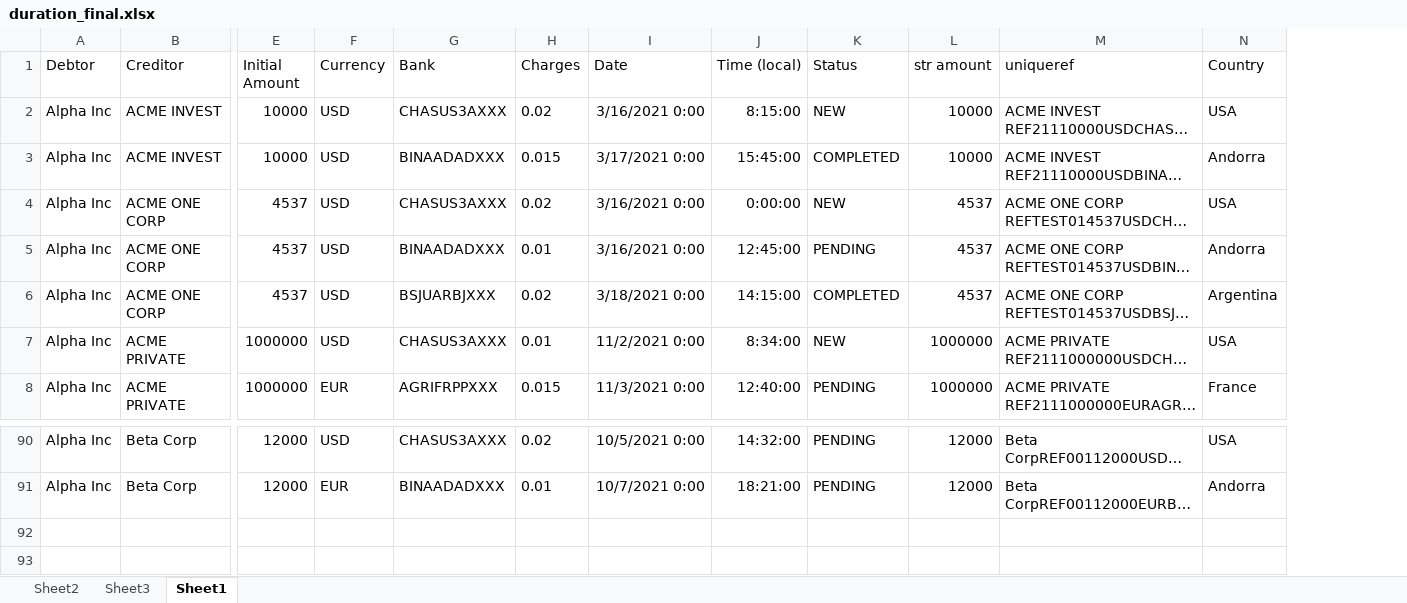
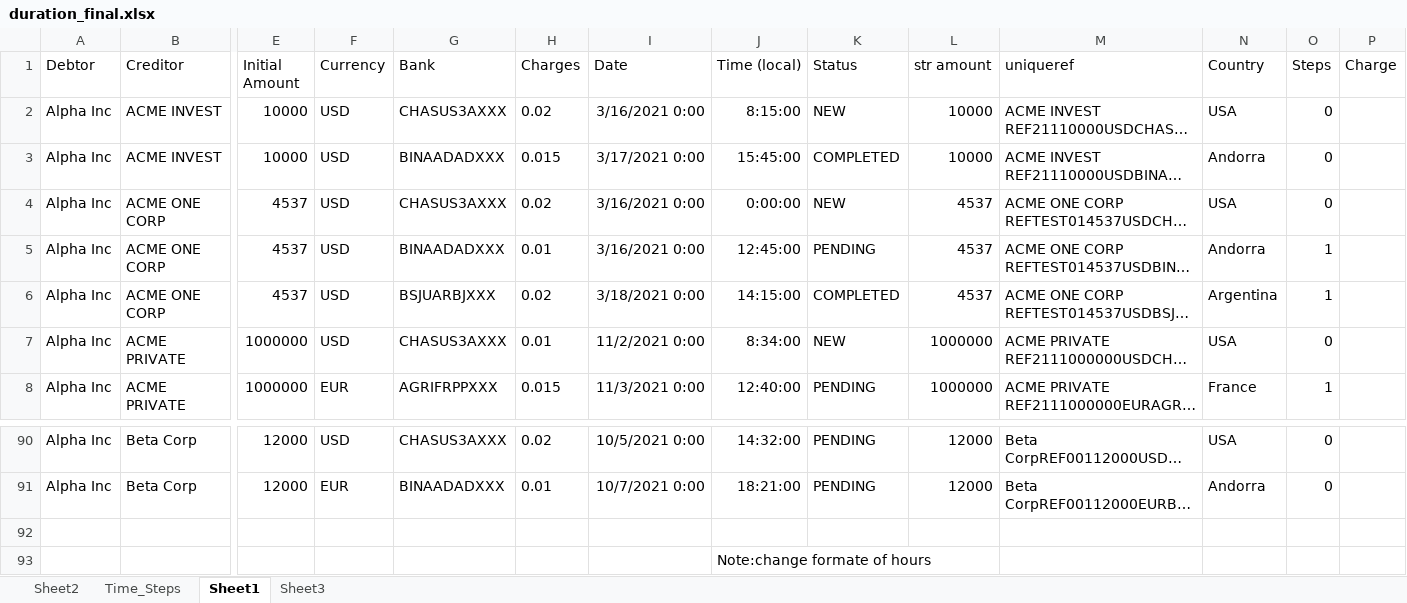
Before and after one commit to Edgart371/Project-6-Descriptive-predictive-analysis-and-visualization-in-Tableau, an Excel workbook: Final_clean/duration_final.xlsx, sheet Sheet1, drawn as a sheet; only a part is shown, gaps mark what is left out; long unchanged cells end in …; values as stored, in another font and other column widths than the file's, no borders; rows hold the shown columns only; the diff names each change by its address in the sheet, - before the commit and + after, or states it on an @@ line.

```diff
--- a/Final_clean/duration_final.xlsx (sheet Sheet1)
+++ b/Final_clean/duration_final.xlsx (sheet Sheet1)
+sheet tab: Time_Steps
@@ sheet tab order changed: Sheet2 | Time_Steps | Sheet1 | Sheet3 @@
+column O (Steps), rows 2-8: 0 | 0 | 0 | 1 | 1 | 0 | 1; rows 90-91: 0 | 0
+column P (Charge), empty
+row 92: (empty)
+row 93:  |  |  |  |  |  |  | Note:change formate of hours
```
Also changed, not shown: sheet Sheet2, 7 other files.
